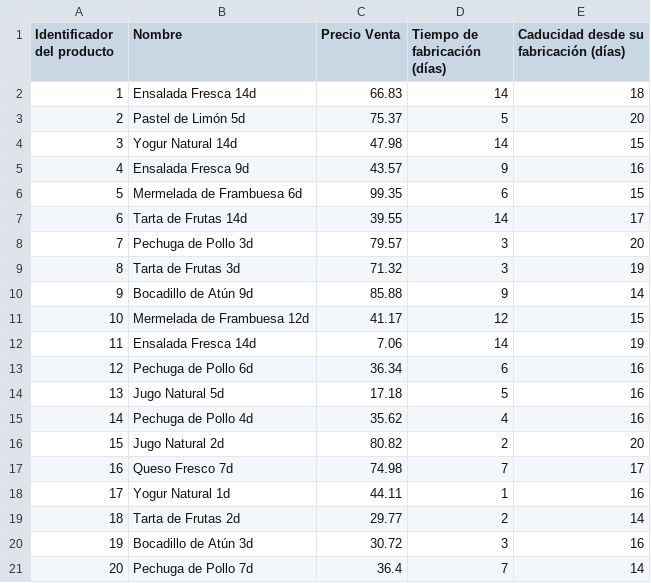
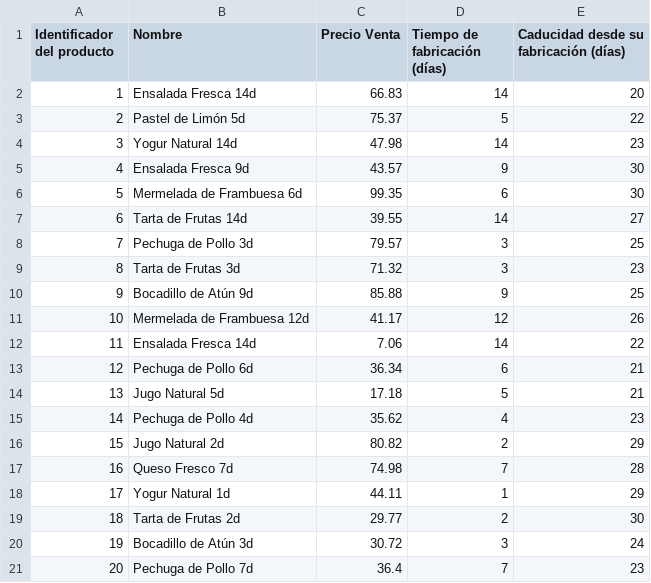
Before and after one commit to Miguelstucom/Route_Generator, a CSV file: Route_Generator/static/csv/productos_que_se_elaboran_1.csv, drawn as a sheet.

Commit message:
Tiempos arreglados 20-30 dias caducidad artesanal

```diff
--- a/Route_Generator/static/csv/productos_que_se_elaboran_1.csv
+++ b/Route_Generator/static/csv/productos_que_se_elaboran_1.csv
@@ -1,21 +1,21 @@
 Identificador del producto,Nombre,Precio Venta,Tiempo de fabricación (días),Caducidad desde su fabricación (días)
-1,Ensalada Fresca 14d,66.83,14,18
-2,Pastel de Limón 5d,75.37,5,20
-3,Yogur Natural 14d,47.98,14,15
-4,Ensalada Fresca 9d,43.57,9,16
-5,Mermelada de Frambuesa 6d,99.35,6,15
-6,Tarta de Frutas 14d,39.55,14,17
-7,Pechuga de Pollo 3d,79.57,3,20
-8,Tarta de Frutas 3d,71.32,3,19
-9,Bocadillo de Atún 9d,85.88,9,14
-10,Mermelada de Frambuesa 12d,41.17,12,15
-11,Ensalada Fresca 14d,7.06,14,19
-12,Pechuga de Pollo 6d,36.34,6,16
-13,Jugo Natural 5d,17.18,5,16
-14,Pechuga de Pollo 4d,35.62,4,16
-15,Jugo Natural 2d,80.82,2,20
-16,Queso Fresco 7d,74.98,7,17
-17,Yogur Natural 1d,44.11,1,16
-18,Tarta de Frutas 2d,29.77,2,14
-19,Bocadillo de Atún 3d,30.72,3,16
-20,Pechuga de Pollo 7d,36.4,7,14
+1,Ensalada Fresca 14d,66.83,14,20
+2,Pastel de Limón 5d,75.37,5,22
+3,Yogur Natural 14d,47.98,14,23
+4,Ensalada Fresca 9d,43.57,9,30
+5,Mermelada de Frambuesa 6d,99.35,6,30
+6,Tarta de Frutas 14d,39.55,14,27
+7,Pechuga de Pollo 3d,79.57,3,25
+8,Tarta de Frutas 3d,71.32,3,23
+9,Bocadillo de Atún 9d,85.88,9,25
+10,Mermelada de Frambuesa 12d,41.17,12,26
+11,Ensalada Fresca 14d,7.06,14,22
+12,Pechuga de Pollo 6d,36.34,6,21
+13,Jugo Natural 5d,17.18,5,21
+14,Pechuga de Pollo 4d,35.62,4,23
+15,Jugo Natural 2d,80.82,2,29
+16,Queso Fresco 7d,74.98,7,28
+17,Yogur Natural 1d,44.11,1,29
+18,Tarta de Frutas 2d,29.77,2,30
+19,Bocadillo de Atún 3d,30.72,3,24
+20,Pechuga de Pollo 7d,36.4,7,23
```
Also changed, not shown: 3 other files.
